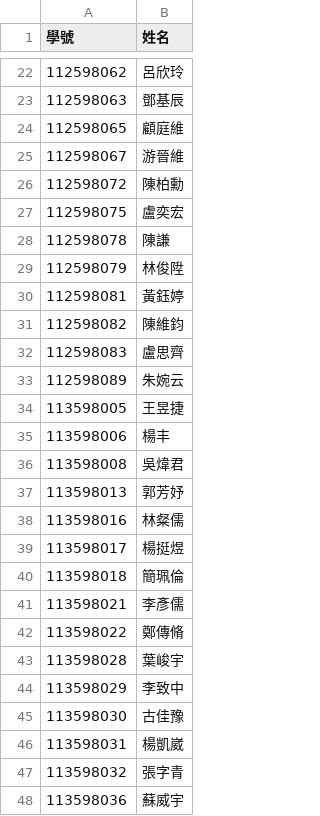
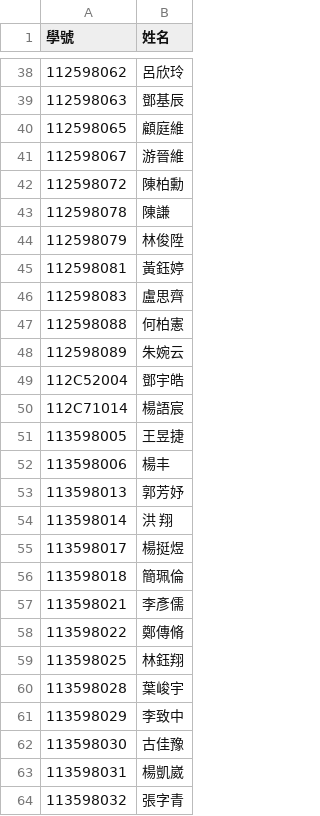
Before and after one commit to tjhsieh/tjhsieh.github.io, a CSV file: c/ca/ca2024f/syllabus/smooth-zooming/data.csv, drawn as a sheet; only a part is shown, gaps mark what is left out; the shorter side is filled out with more unchanged rows; removed rows and columns are numbered as before the commit, all else as after; the diff covers the shown part only; the diff names each change by its address in the sheet, - before the commit and + after, or states it on an @@ line.

```diff
--- a/c/ca/ca2024f/syllabus/smooth-zooming/data.csv
+++ b/c/ca/ca2024f/syllabus/smooth-zooming/data.csv
-row 27: 112598075 | 盧奕宏
-row 31: 112598082 | 陳維鈞
+row 47: 112598088 | 何柏憲
+row 49: 112C52004 | 鄧宇皓
+row 50: 112C71014 | 楊語宸
-row 36: 113598008 | 吳煒君
-row 38: 113598016 | 林粲儒
+row 54: 113598014 | 洪 翔
+row 59: 113598025 | 林鈺翔
```
Also changed, not shown: 28 added rows and 6 removed rows elsewhere in this file.
